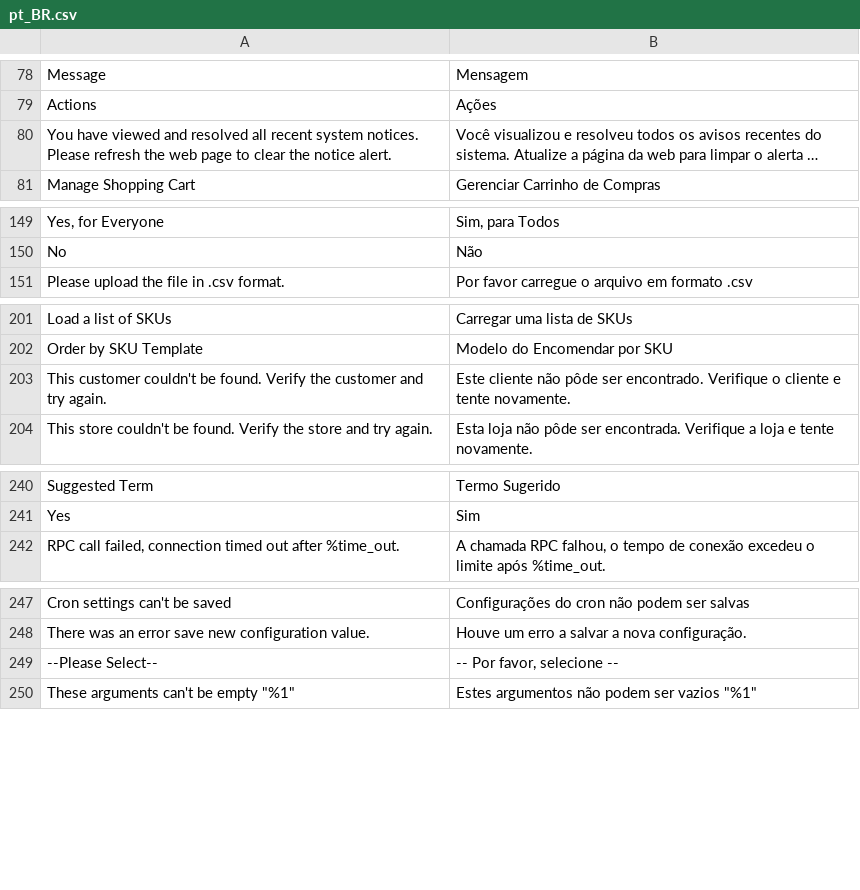
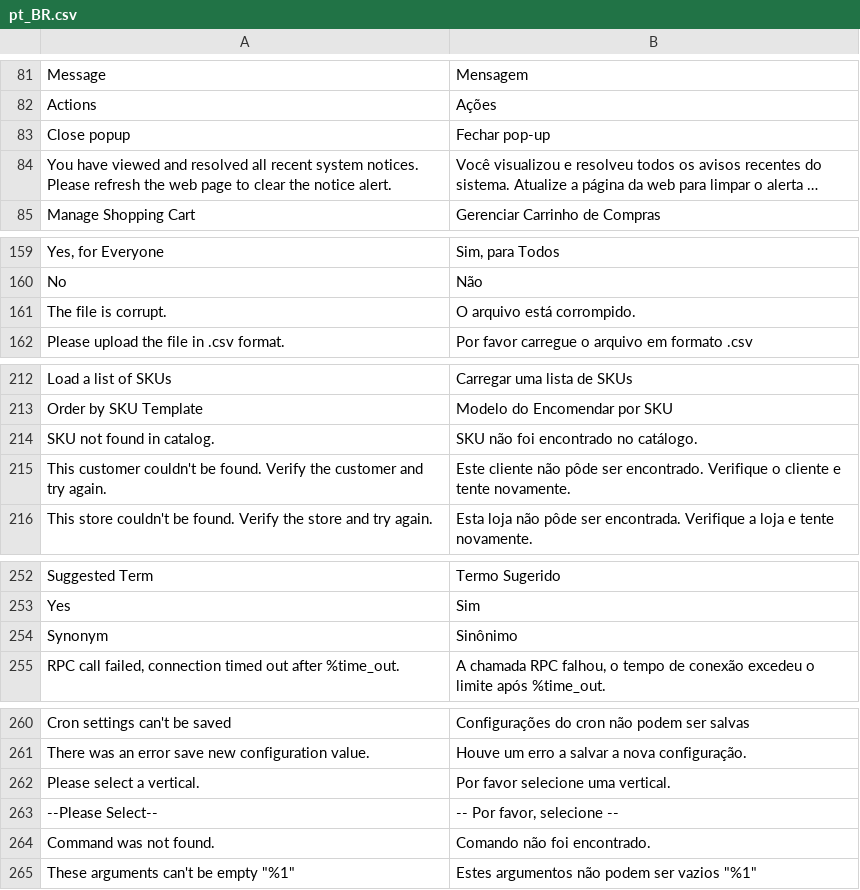
Before and after one commit to magento-l10n/language-pt_BR, a CSV file: pt_BR.csv, drawn as a sheet; only a part is shown, gaps mark what is left out; long unchanged cells end in …; the diff covers the shown part only; the diff names each change by its address in the sheet, - before the commit and + after, or states it on an @@ line.

```diff
--- a/pt_BR.csv
+++ b/pt_BR.csv
+row 83: Close popup | Fechar pop-up
+row 161: The file is corrupt. | O arquivo está corrompido.
+row 214: SKU not found in catalog. | SKU não foi encontrado no catálogo.
+row 254: Synonym | Sinônimo
+row 262: Please select a vertical. | Por favor selecione uma vertical.
+row 264: Command was not found. | Comando não foi encontrado.
```
Also changed, not shown: 15 added rows and 2 moved rows elsewhere in this file, 1 other file.
